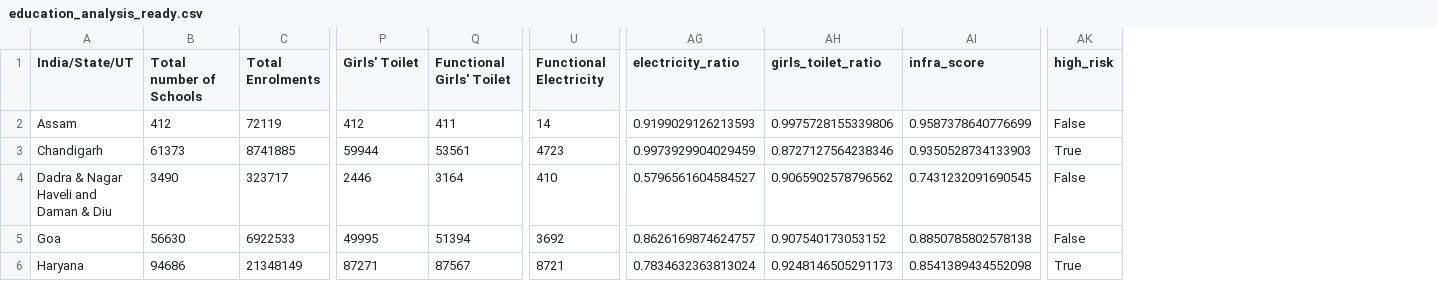
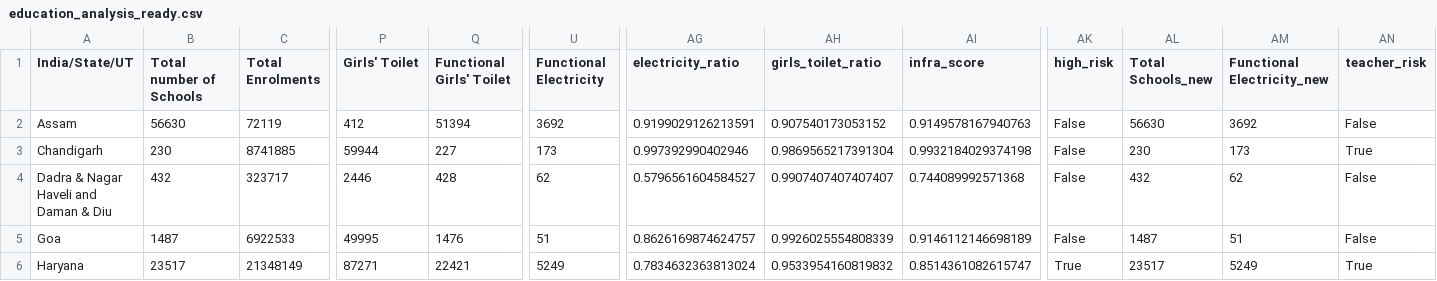
Before and after one commit to prasadk1628/EduGap-India, a CSV file: education_analysis_ready.csv, drawn as a sheet; only a part is shown, gaps mark what is left out; the diff covers the shown part only; the diff names each change by its address in the sheet, - before the commit and + after, or states it on an @@ line.

Commit message:
Day_4 visualization of data

```diff
--- a/education_analysis_ready.csv
+++ b/education_analysis_ready.csv
+column AL (Total Schools_new), rows 2-6: 56630 | 230 | 432 | 1487 | 23517
+column AM (Functional Electricity_new), rows 2-6: 3692 | 173 | 62 | 51 | 5249
+column AN (teacher_risk), rows 2-6: False | True | False | False | True
-B2 (Total number of Schools): 412
+B2 (Total number of Schools): 56630
-Q2 (Functional Girls' Toilet): 411
+Q2 (Functional Girls' Toilet): 51394
-U2 (Functional Electricity): 14
+U2 (Functional Electricity): 3692
-AG2 (electricity_ratio): 0.9199029126213593
+AG2 (electricity_ratio): 0.9199029126213591
-AH2 (girls_toilet_ratio): 0.9975728155339806
+AH2 (girls_toilet_ratio): 0.907540173053152
-AI2 (infra_score): 0.9587378640776699
+AI2 (infra_score): 0.9149578167940763
-B3 (Total number of Schools): 61373
+B3 (Total number of Schools): 230
-Q3 (Functional Girls' Toilet): 53561
+Q3 (Functional Girls' Toilet): 227
-U3 (Functional Electricity): 4723
+U3 (Functional Electricity): 173
-AG3 (electricity_ratio): 0.9973929904029459
+AG3 (electricity_ratio): 0.997392990402946
-AH3 (girls_toilet_ratio): 0.8727127564238346
+AH3 (girls_toilet_ratio): 0.9869565217391304
-AI3 (infra_score): 0.9350528734133903
+AI3 (infra_score): 0.9932184029374198
-AK3 (high_risk): True
+AK3 (high_risk): False
-B4 (Total number of Schools): 3490
+B4 (Total number of Schools): 432
-Q4 (Functional Girls' Toilet): 3164
+Q4 (Functional Girls' Toilet): 428
-U4 (Functional Electricity): 410
+U4 (Functional Electricity): 62
-AH4 (girls_toilet_ratio): 0.9065902578796562
+AH4 (girls_toilet_ratio): 0.9907407407407407
-AI4 (infra_score): 0.7431232091690545
+AI4 (infra_score): 0.744089992571368
-B5 (Total number of Schools): 56630
+B5 (Total number of Schools): 1487
-Q5 (Functional Girls' Toilet): 51394
+Q5 (Functional Girls' Toilet): 1476
-U5 (Functional Electricity): 3692
+U5 (Functional Electricity): 51
-AH5 (girls_toilet_ratio): 0.907540173053152
+AH5 (girls_toilet_ratio): 0.9926025554808339
-AI5 (infra_score): 0.8850785802578138
+AI5 (infra_score): 0.9146112146698189
-B6 (Total number of Schools): 94686
+B6 (Total number of Schools): 23517
-Q6 (Functional Girls' Toilet): 87567
+Q6 (Functional Girls' Toilet): 22421
-U6 (Functional Electricity): 8721
+U6 (Functional Electricity): 5249
-AH6 (girls_toilet_ratio): 0.9248146505291173
+AH6 (girls_toilet_ratio): 0.9533954160819832
-AI6 (infra_score): 0.8541389434552098
+AI6 (infra_score): 0.8514361082615747
```
Also changed, not shown: 70 edited cells elsewhere in this file, Dataset/Table 2.5 (continued) State wise highlights of the UDISE+ 2023-24 data Infrastructure - page 35.csv, Dataset/Table 2.5 State wise highlights of the UDISE+ 2023-24 data Infrastructure - page 34.csv, 2 other files.
